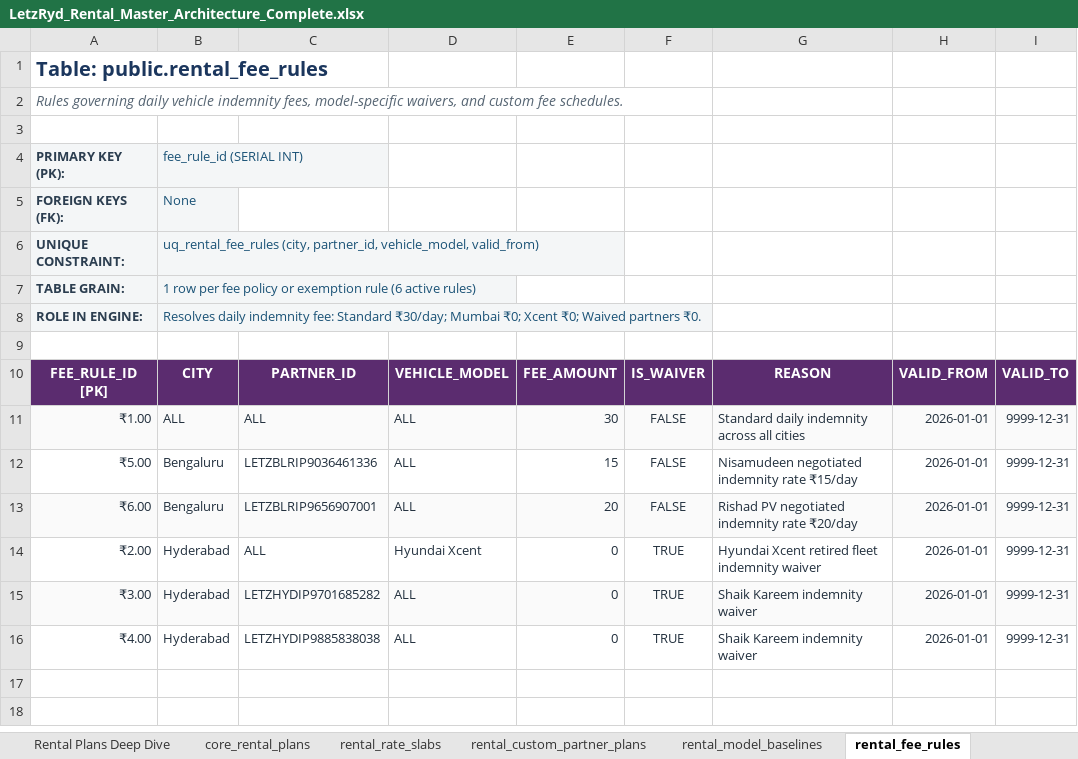
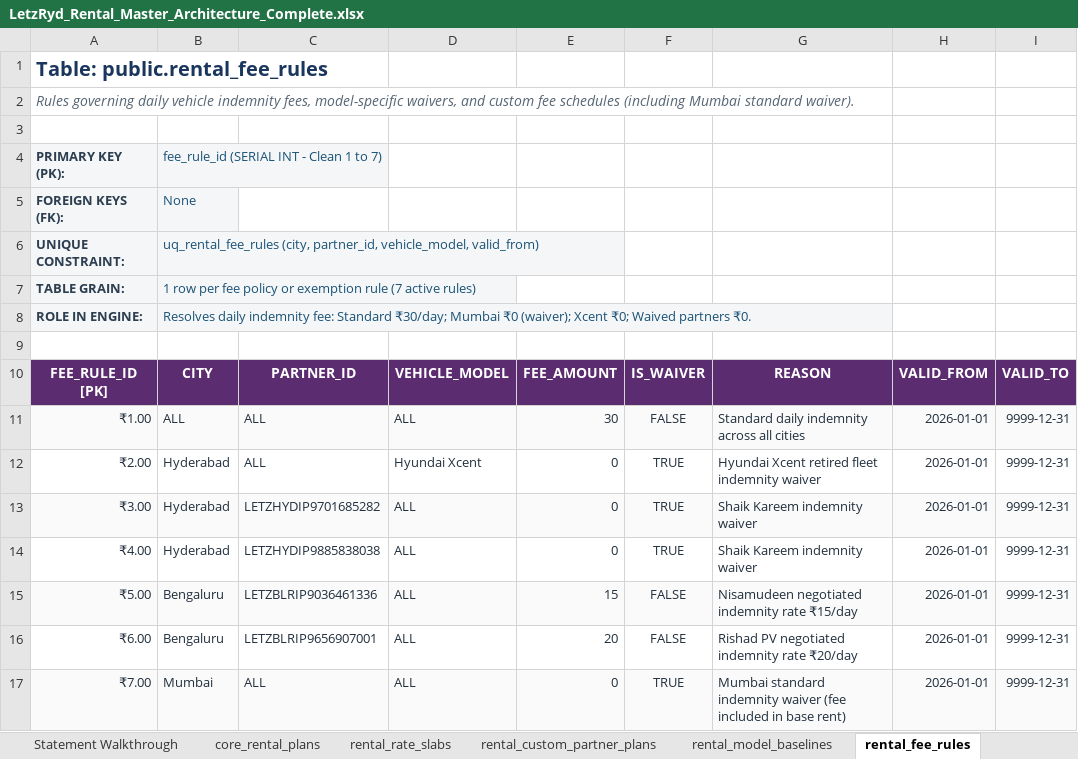
Before and after one commit to aayush-letzryd/backend, an Excel workbook: Rental Final Table/LetzRyd_Rental_Master_Architecture_Complete.xlsx, sheet rental_fee_rules, drawn as a sheet; values as stored, in another font and other column widths than the file's, no borders; the diff names each change by its address in the sheet, - before the commit and + after, or states it on an @@ line.

Commit message:
docs(rental): update master excel with clean tab names, statement walkthrough, and explicit rules

```diff
--- a/Rental Final Table/LetzRyd_Rental_Master_Architecture_Complete.xlsx (sheet rental_fee_rules)
+++ b/Rental Final Table/LetzRyd_Rental_Master_Architecture_Complete.xlsx (sheet rental_fee_rules)
+sheet tab: Statement Walkthrough
-A2: …custom fee schedules.
+A2: …custom fee schedules (including Mumbai standard waiver).
-B4: fee_rule_id (SERIAL INT)
+B4: fee_rule_id (SERIAL INT - Clean 1 to 7)
-B7: …exemption rule (6 active rules)
+B7: …exemption rule (7 active rules)
-B8: …₹30/day; Mumbai ₹0; Xcent ₹0;…
+B8: …₹30/day; Mumbai ₹0 (waiver); Xcent ₹0;…
@@ row 12 moved to row 15: ₹5.00 @@
@@ row 13 moved to row 16: ₹6.00 @@
+row 17: ₹7.00 | Mumbai | ALL | ALL | 0 | TRUE | Mumbai standard indemnity waiver (fee included in base rent) | 2026-01-01 | 9999-12-31
```
Also changed, not shown: sheet rental_custom_partner_plans, sheet rental_rate_slabs, sheet rental_model_baselines, sheet core_rental_plans.
